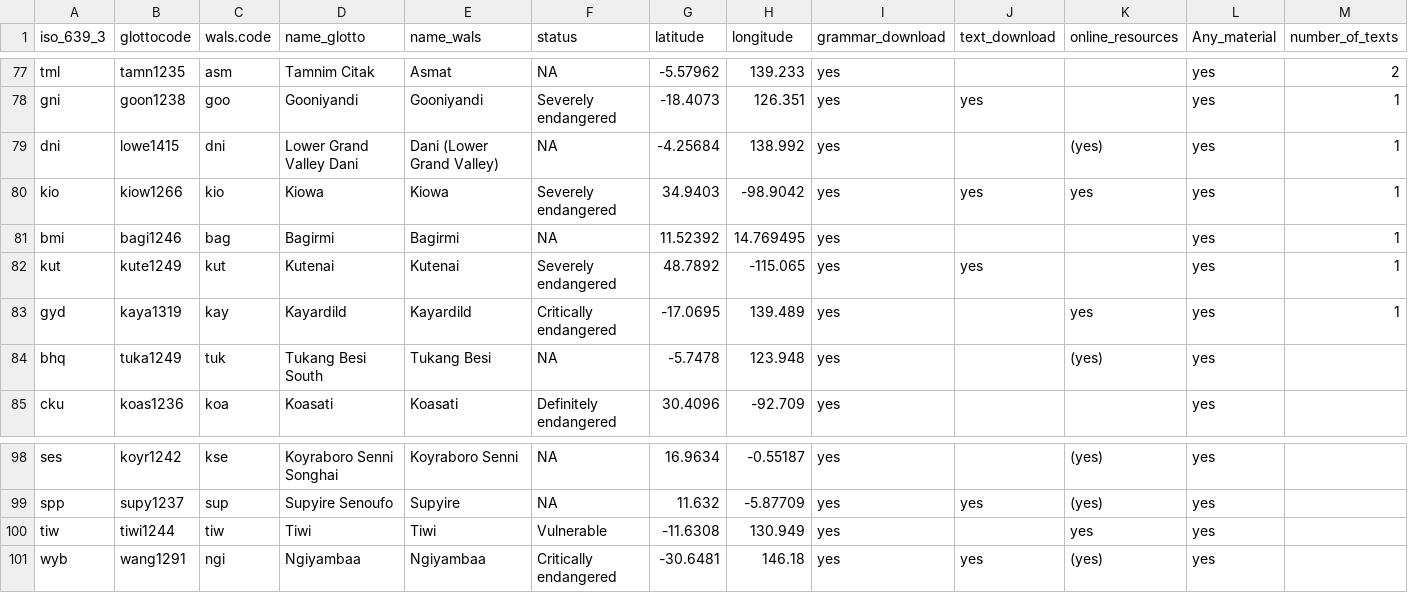
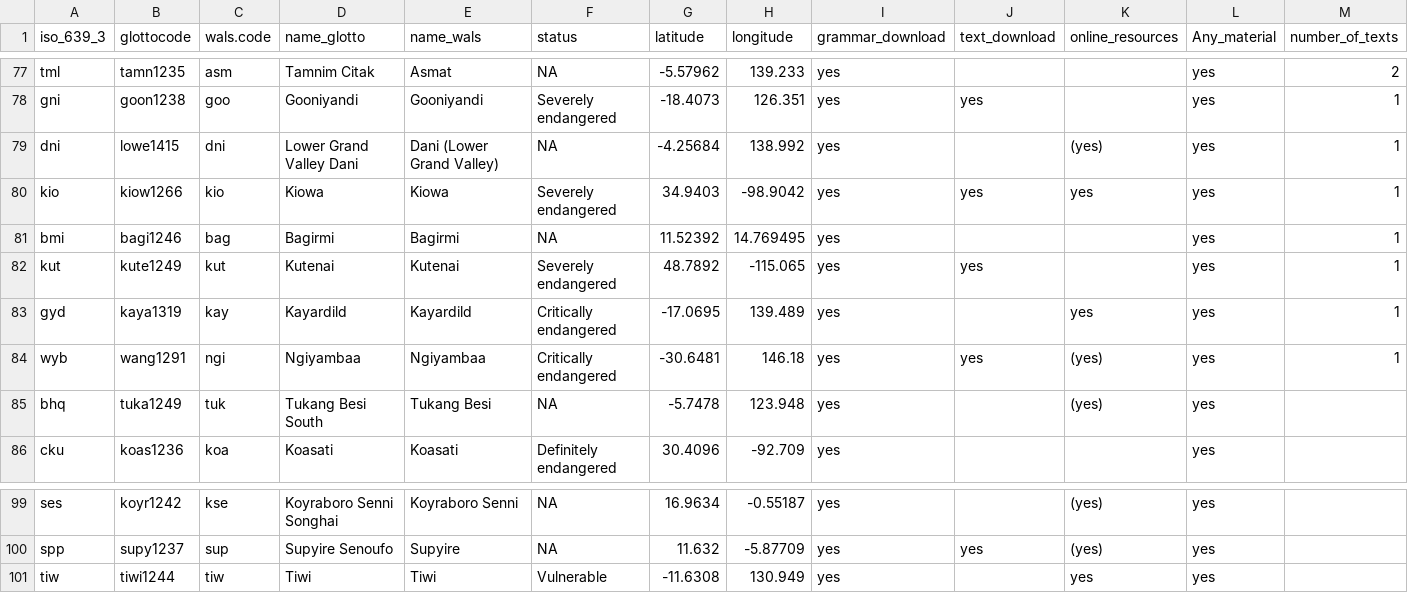
Before and after one commit to MorphDiv/TeDDi_sample, a CSV file: LangInfo/progress_100LC.csv, drawn as a sheet; only a part is shown, gaps mark what is left out; removed rows and columns are numbered as before the commit, all else as after; rows hold the shown columns only; the diff names each change by its address in the sheet, - before the commit and + after, or states it on an @@ line.

Commit message:
updated progress file

```diff
--- a/LangInfo/progress_100LC.csv
+++ b/LangInfo/progress_100LC.csv
+row 84: wyb | wang1291 | ngi | Ngiyambaa | Ngiyambaa | Critically endangered | -30.6481 | 146.18 | yes | yes | (yes) | yes | 1
-row 101: wyb | wang1291 | ngi | Ngiyambaa | Ngiyambaa | Critically endangered | -30.6481 | 146.18 | yes | yes | (yes) | yes
```
Also changed, not shown: 1 other file.
